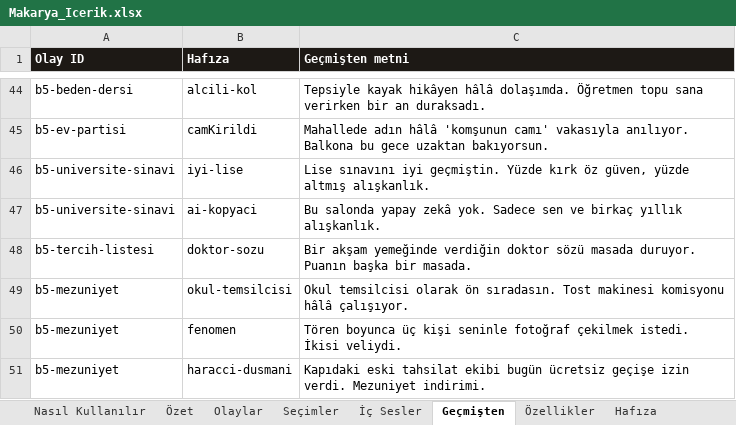
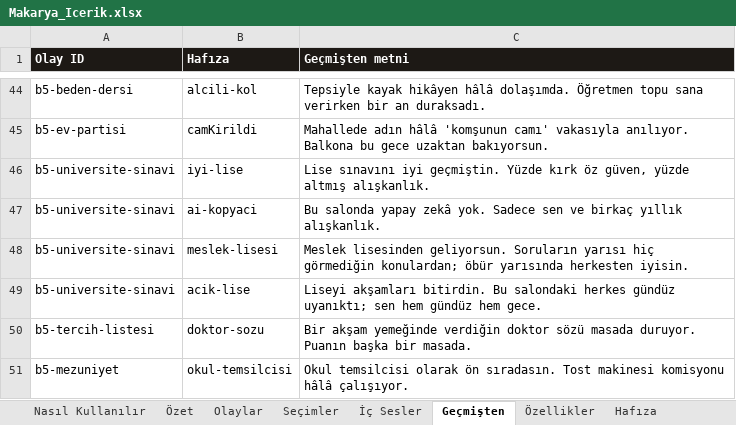
Before and after one commit to Dygrogrand/Makarya, an Excel workbook: Makarya_Icerik.xlsx, sheet Geçmişten, drawn as a sheet; only a part is shown, gaps mark what is left out; the shorter side is filled out with more unchanged rows; values as stored, in another font and other column widths than the file's, no borders; the diff names each change by its address in the sheet, - before the commit and + after, or states it on an @@ line.

```diff
--- a/Makarya_Icerik.xlsx (sheet Geçmişten)
+++ b/Makarya_Icerik.xlsx (sheet Geçmişten)
+row 48: b5-universite-sinavi | meslek-lisesi | Meslek lisesinden geliyorsun. Soruların yarısı hiç görmediğin konulardan; öbür yarısında herkesten iyisin.
+row 49: b5-universite-sinavi | acik-lise | Liseyi akşamları bitirdin. Bu salondaki herkes gündüz uyanıktı; sen hem gündüz hem gece.
```
Also changed, not shown: sheet Seçimler, sheet Olaylar, sheet Hafıza, sheet Özet, sheet Özellikler, 7 other files.
